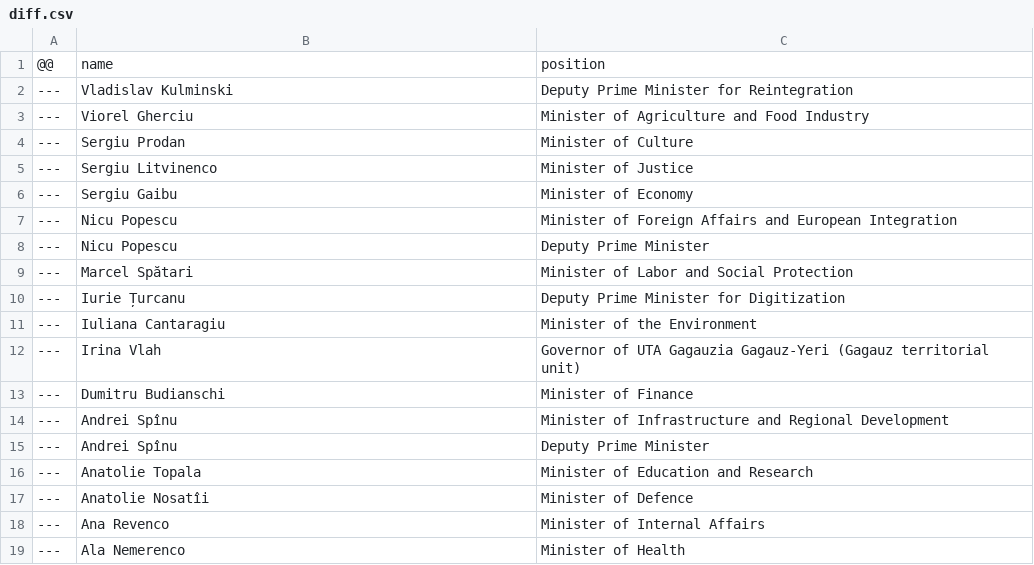
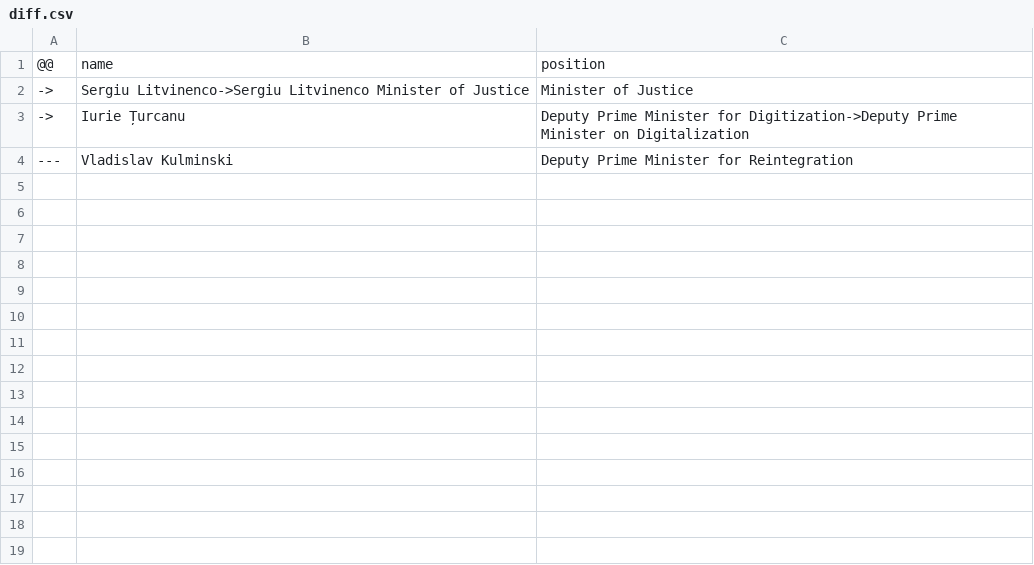
Before and after one commit to every-politician-scrapers/moldova-ministers, a CSV file: data/diff.csv, drawn as a sheet; removed rows and columns are numbered as before the commit, all else as after; the diff names each change by its address in the sheet, - before the commit and + after, or states it on an @@ line.

Commit message:
refresh data

```diff
--- a/data/diff.csv
+++ b/data/diff.csv
+row 2: -> | Sergiu Litvinenco->Sergiu Litvinenco Minister of Justice | Minister of Justice
+row 3: -> | Iurie Țurcanu | Deputy Prime Minister for Digitization->Deputy Prime Minister on Digitalization
-row 3: --- | Viorel Gherciu | Minister of Agriculture and Food Industry
-row 4: --- | Sergiu Prodan | Minister of Culture
-row 5: --- | Sergiu Litvinenco | Minister of Justice
-row 6: --- | Sergiu Gaibu | Minister of Economy
-row 7: --- | Nicu Popescu | Minister of Foreign Affairs and European Integration
-row 8: --- | Nicu Popescu | Deputy Prime Minister
-row 9: --- | Marcel Spătari | Minister of Labor and Social Protection
-row 10: --- | Iurie Țurcanu | Deputy Prime Minister for Digitization
-row 11: --- | Iuliana Cantaragiu | Minister of the Environment
-row 12: --- | Irina Vlah | Governor of UTA Gagauzia Gagauz-Yeri (Gagauz territorial unit)
-row 13: --- | Dumitru Budianschi | Minister of Finance
-row 14: --- | Andrei Spînu | Minister of Infrastructure and Regional Development
-row 15: --- | Andrei Spînu | Deputy Prime Minister
-row 16: --- | Anatolie Topala | Minister of Education and Research
-row 17: --- | Anatolie Nosatîi | Minister of Defence
-row 18: --- | Ana Revenco | Minister of Internal Affairs
-row 19: --- | Ala Nemerenco | Minister of Health
```
Also changed, not shown: 1 other file.
